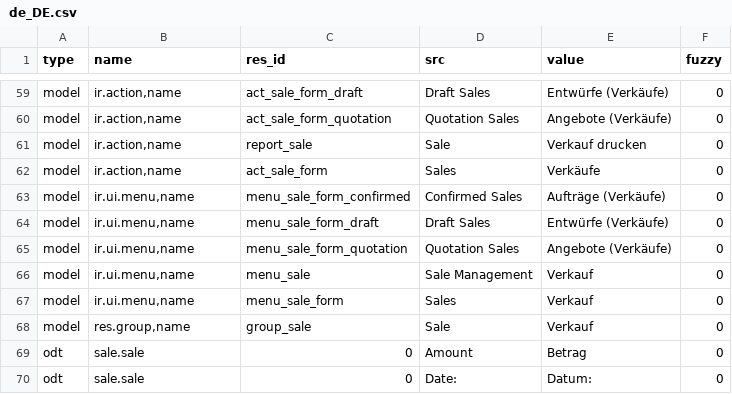
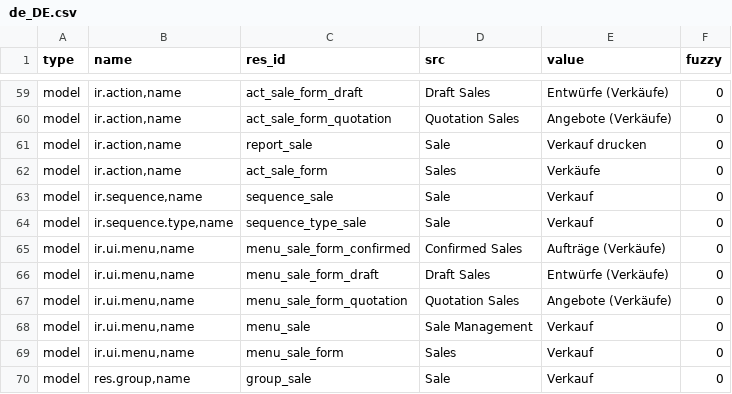
Before and after one commit to bala4901/sale, a CSV file: de_DE.csv, drawn as a sheet; only a part is shown, gaps mark what is left out; the shorter side is filled out with more unchanged rows; the diff covers the shown part only.

```diff
--- a/de_DE.csv
+++ b/de_DE.csv
@@ -62,2 +62,4 @@ model,"ir.action,name",report_sale,Sale,Verkauf drucken,0
 model,"ir.action,name",act_sale_form,Sales,Verkäufe,0
+model,"ir.sequence,name",sequence_sale,Sale,Verkauf,0
+model,"ir.sequence.type,name",sequence_type_sale,Sale,Verkauf,0
 model,"ir.ui.menu,name",menu_sale_form_confirmed,Confirmed Sales,Aufträge (Verkäufe),0
```
Also changed, not shown: 29 added rows elsewhere in this file.
